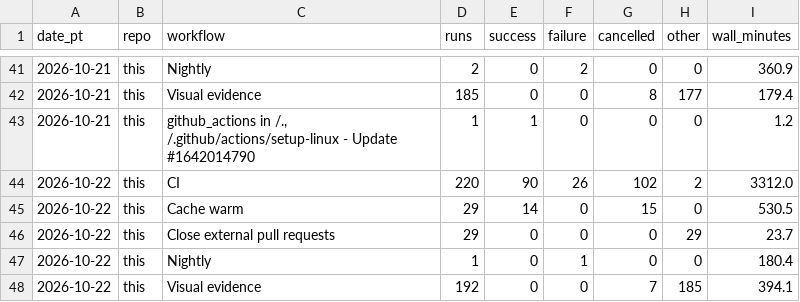
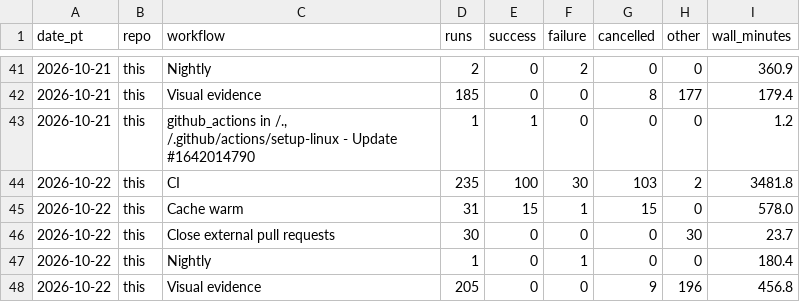
Before and after one commit to dazsel/omuzaki, a CSV file: docs/history/build-stats/ci_daily.csv, drawn as a sheet; only a part is shown, gaps mark what is left out.

```diff
--- a/docs/history/build-stats/ci_daily.csv
+++ b/docs/history/build-stats/ci_daily.csv
@@ -43,6 +43,6 @@ date_pt,repo,workflow,runs,success,failure,cancelled,other,wall_minutes
 2026-10-21,this,"github_actions in /., /.github/actions/setup-linux - Update #1642014790",1,1,0,0,0,1.2
-2026-10-22,this,CI,220,90,26,102,2,3312.0
-2026-10-22,this,Cache warm,29,14,0,15,0,530.5
-2026-10-22,this,Close external pull requests,29,0,0,0,29,23.7
+2026-10-22,this,CI,235,100,30,103,2,3481.8
+2026-10-22,this,Cache warm,31,15,1,15,0,578.0
+2026-10-22,this,Close external pull requests,30,0,0,0,30,23.7
 2026-10-22,this,Nightly,1,0,1,0,0,180.4
-2026-10-22,this,Visual evidence,192,0,0,7,185,394.1
+2026-10-22,this,Visual evidence,205,0,0,9,196,456.8
```
Also changed, not shown: docs/history/build-stats/agent_hours_daily.csv, docs/history/build-stats/agents_15min.csv, 16 other files.
